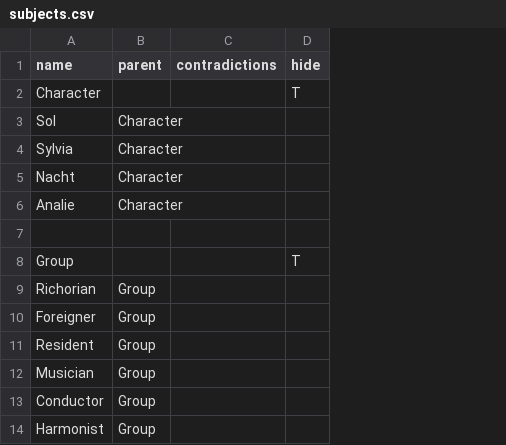
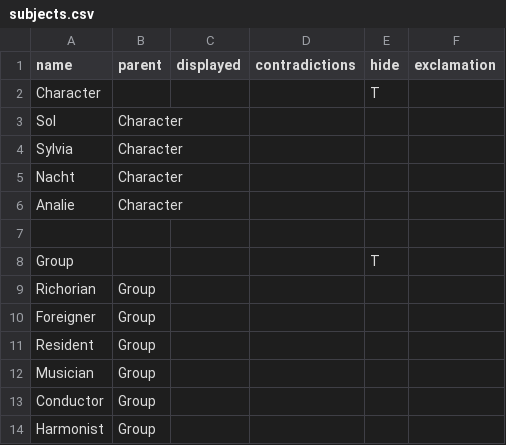
Before and after one commit to DrDoak/Sol, a CSV file: Assets/Scripts/KB/subjects.csv, drawn as a sheet; only a part is shown; the diff names each change by its address in the sheet, - before the commit and + after, or states it on an @@ line.

```diff
--- a/Assets/Scripts/KB/subjects.csv
+++ b/Assets/Scripts/KB/subjects.csv
+column C (displayed), empty
+column F (exclamation), empty
```
Also changed, not shown: Assets/Scripts/KB/verbs.csv, 33 other files.
